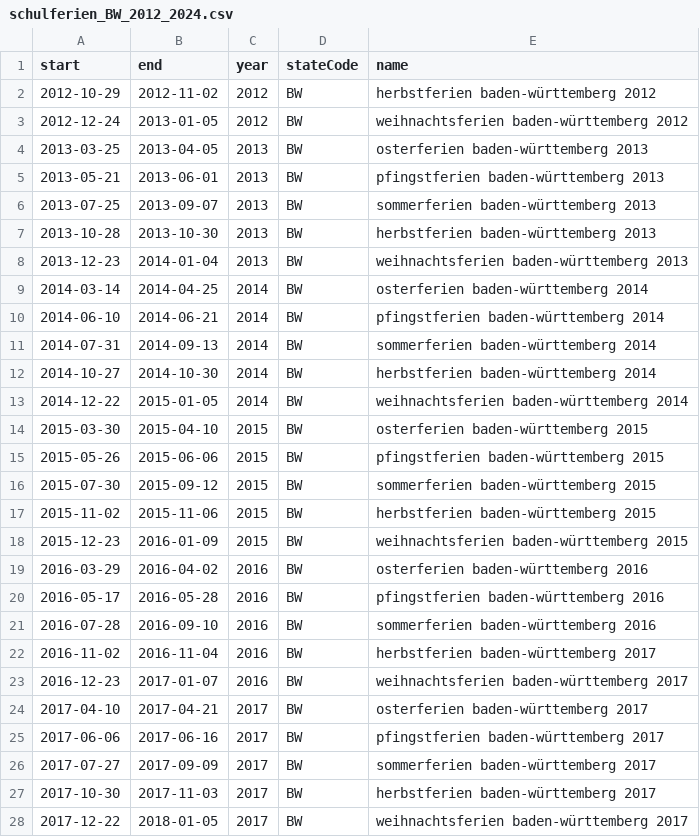
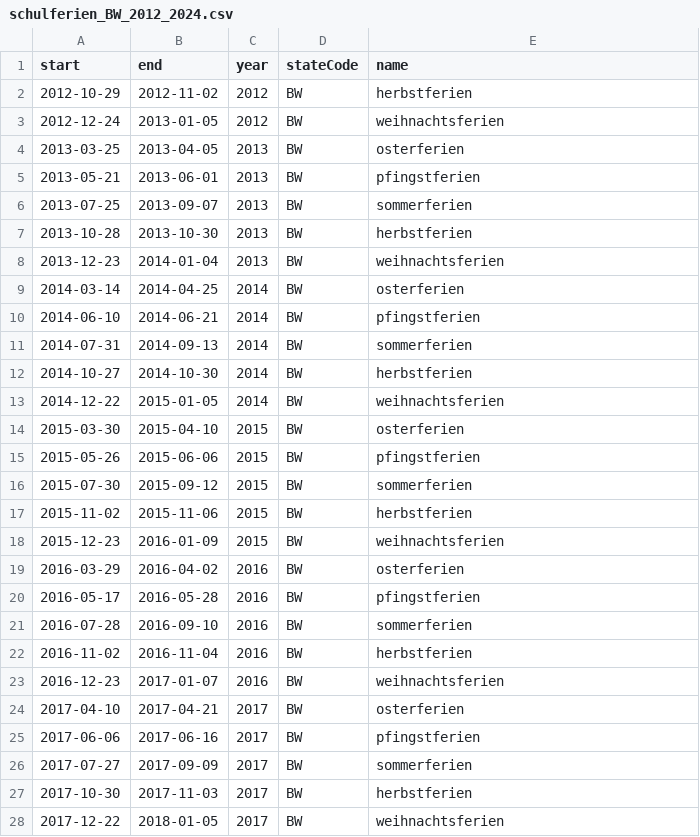
Before and after one commit to hikotei/2023_11-Karlsruhe-Bicycle-Data, a CSV file: schulferien_BW_2012_2024.csv, drawn as a sheet; only a part is shown; the diff covers the shown part only.

Commit message:
update

```diff
--- a/schulferien_BW_2012_2024.csv
+++ b/schulferien_BW_2012_2024.csv
@@ -1,28 +1,28 @@
 start,end,year,stateCode,name
-2012-10-29,2012-11-02,2012,BW,herbstferien baden-württemberg 2012
-2012-12-24,2013-01-05,2012,BW,weihnachtsferien baden-württemberg 2012
-2013-03-25,2013-04-05,2013,BW,osterferien baden-württemberg 2013
-2013-05-21,2013-06-01,2013,BW,pfingstferien baden-württemberg 2013
-2013-07-25,2013-09-07,2013,BW,sommerferien baden-württemberg 2013
-2013-10-28,2013-10-30,2013,BW,herbstferien baden-württemberg 2013
-2013-12-23,2014-01-04,2013,BW,weihnachtsferien baden-württemberg 2013
-2014-03-14,2014-04-25,2014,BW,osterferien baden-württemberg 2014
-2014-06-10,2014-06-21,2014,BW,pfingstferien baden-württemberg 2014
-2014-07-31,2014-09-13,2014,BW,sommerferien baden-württemberg 2014
-2014-10-27,2014-10-30,2014,BW,herbstferien baden-württemberg 2014
-2014-12-22,2015-01-05,2014,BW,weihnachtsferien baden-württemberg 2014
-2015-03-30,2015-04-10,2015,BW,osterferien baden-württemberg 2015
-2015-05-26,2015-06-06,2015,BW,pfingstferien baden-württemberg 2015
-2015-07-30,2015-09-12,2015,BW,sommerferien baden-württemberg 2015
-2015-11-02,2015-11-06,2015,BW,herbstferien baden-württemberg 2015
-2015-12-23,2016-01-09,2015,BW,weihnachtsferien baden-württemberg 2015
-2016-03-29,2016-04-02,2016,BW,osterferien baden-württemberg 2016
-2016-05-17,2016-05-28,2016,BW,pfingstferien baden-württemberg 2016
-2016-07-28,2016-09-10,2016,BW,sommerferien baden-württemberg 2016
-2016-11-02,2016-11-04,2016,BW,herbstferien baden-württemberg 2017
-2016-12-23,2017-01-07,2016,BW,weihnachtsferien baden-württemberg 2017
-2017-04-10,2017-04-21,2017,BW,osterferien baden-württemberg 2017
-2017-06-06,2017-06-16,2017,BW,pfingstferien baden-württemberg 2017
-2017-07-27,2017-09-09,2017,BW,sommerferien baden-württemberg 2017
-2017-10-30,2017-11-03,2017,BW,herbstferien baden-württemberg 2017
-2017-12-22,2018-01-05,2017,BW,weihnachtsferien baden-württemberg 2017
+2012-10-29,2012-11-02,2012,BW,herbstferien
+2012-12-24,2013-01-05,2012,BW,weihnachtsferien
+2013-03-25,2013-04-05,2013,BW,osterferien
+2013-05-21,2013-06-01,2013,BW,pfingstferien
+2013-07-25,2013-09-07,2013,BW,sommerferien
+2013-10-28,2013-10-30,2013,BW,herbstferien
+2013-12-23,2014-01-04,2013,BW,weihnachtsferien
+2014-03-14,2014-04-25,2014,BW,osterferien
+2014-06-10,2014-06-21,2014,BW,pfingstferien
+2014-07-31,2014-09-13,2014,BW,sommerferien
+2014-10-27,2014-10-30,2014,BW,herbstferien
+2014-12-22,2015-01-05,2014,BW,weihnachtsferien
+2015-03-30,2015-04-10,2015,BW,osterferien
+2015-05-26,2015-06-06,2015,BW,pfingstferien
+2015-07-30,2015-09-12,2015,BW,sommerferien
+2015-11-02,2015-11-06,2015,BW,herbstferien
+2015-12-23,2016-01-09,2015,BW,weihnachtsferien
+2016-03-29,2016-04-02,2016,BW,osterferien
+2016-05-17,2016-05-28,2016,BW,pfingstferien
+2016-07-28,2016-09-10,2016,BW,sommerferien
+2016-11-02,2016-11-04,2016,BW,herbstferien
+2016-12-23,2017-01-07,2016,BW,weihnachtsferien
+2017-04-10,2017-04-21,2017,BW,osterferien
+2017-06-06,2017-06-16,2017,BW,pfingstferien
+2017-07-27,2017-09-09,2017,BW,sommerferien
+2017-10-30,2017-11-03,2017,BW,herbstferien
+2017-12-22,2018-01-05,2017,BW,weihnachtsferien
```
Also changed, not shown: 42 edited cells elsewhere in this file.
